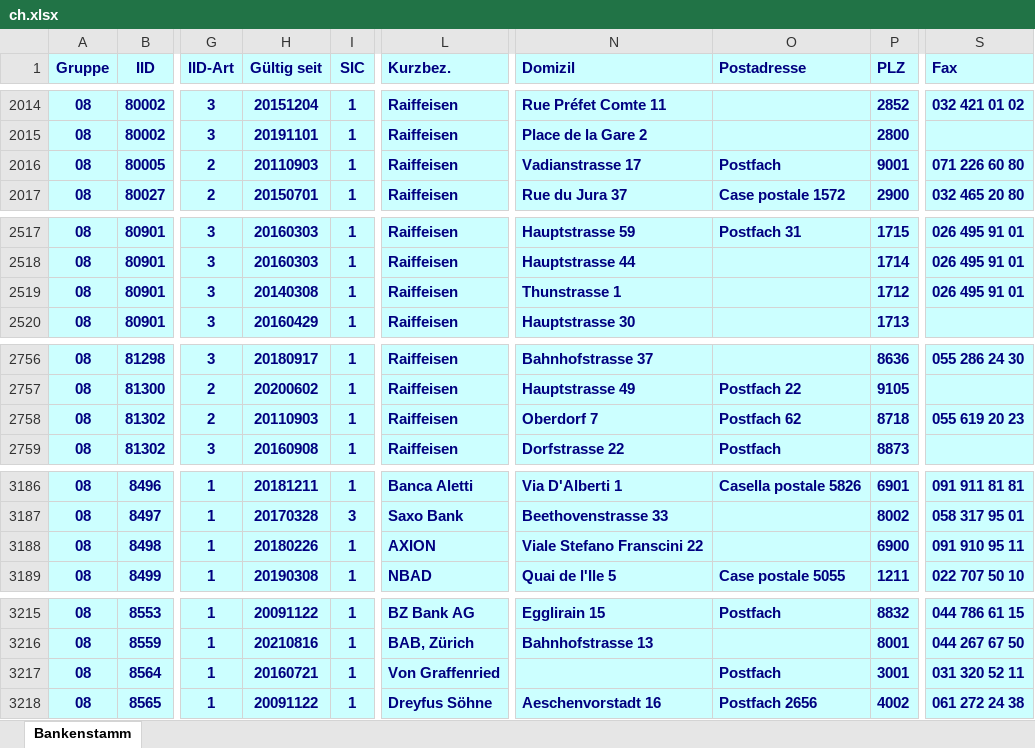
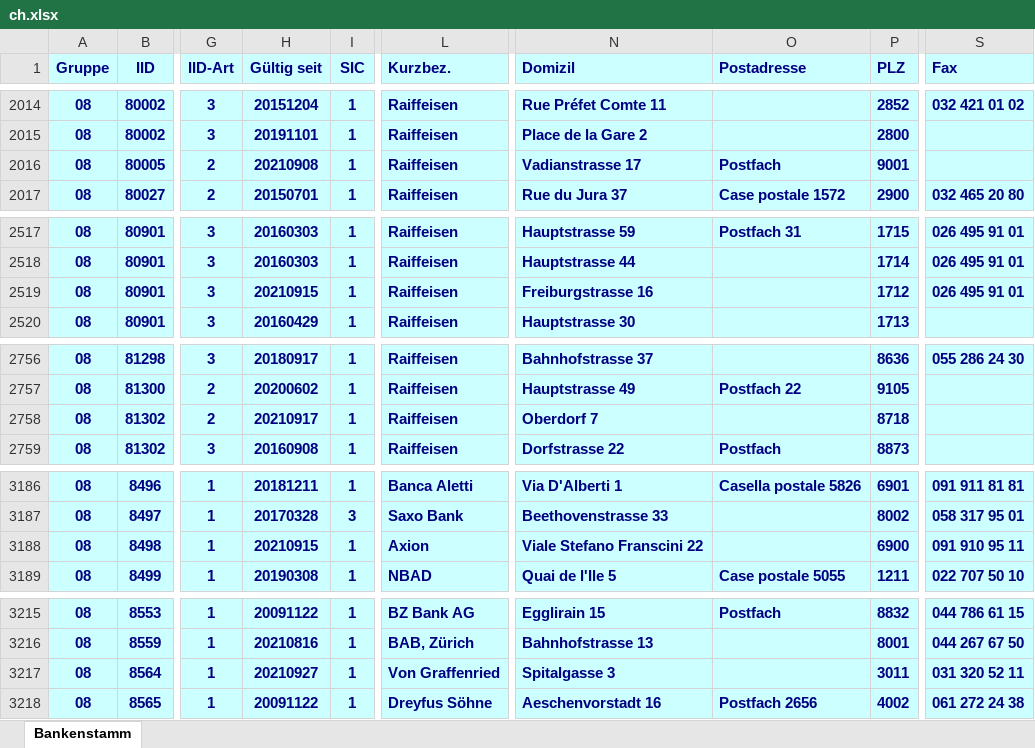
Before and after one commit to marcapo/goiban-data-loader, an Excel workbook: data/ch.xlsx, sheet Bankenstamm, drawn as a sheet; only a part is shown, gaps mark what is left out; values as stored, in another font and other column widths than the file's, no borders; the diff covers the shown part only; the diff names each change by its address in the sheet, - before the commit and + after, or states it on an @@ line.

```diff
--- a/data/ch.xlsx (sheet Bankenstamm)
+++ b/data/ch.xlsx (sheet Bankenstamm)
-H2016 (Gültig seit): 20110903
+H2016 (Gültig seit): 20210908
-S2016 (Fax): 071 226 60 80
+S2016 (Fax): (empty)
-H2519 (Gültig seit): 20140308
+H2519 (Gültig seit): 20210915
-N2519 (Domizil): Thunstrasse 1
+N2519 (Domizil): Freiburgstrasse 16
-H2758 (Gültig seit): 20110903
+H2758 (Gültig seit): 20210917
-O2758 (Postadresse): Postfach 62
+O2758 (Postadresse): (empty)
-S2758 (Fax): 055 619 20 23
+S2758 (Fax): (empty)
-H3188 (Gültig seit): 20180226
+H3188 (Gültig seit): 20210915
-L3188 (Kurzbez.): AXION
+L3188 (Kurzbez.): Axion
-H3217 (Gültig seit): 20160721
+H3217 (Gültig seit): 20210927
-N3217 (Domizil): (empty)
+N3217 (Domizil): Spitalgasse 3
-O3217 (Postadresse): Postfach
+O3217 (Postadresse): (empty)
-P3217 (PLZ): 3001
+P3217 (PLZ): 3011
```
Also changed, not shown: 2 edited cells elsewhere in this sheet, 3 other files.
